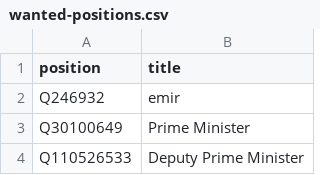
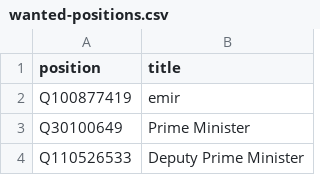
Before and after one commit to every-politician-scrapers/kuwait-ministers, a CSV file: wikidata/wanted-positions.csv, drawn as a sheet; only a part is shown.

Commit message:
update Qid for emir

```diff
--- a/wikidata/wanted-positions.csv
+++ b/wikidata/wanted-positions.csv
@@ -1,3 +1,3 @@
 position,title
-Q246932,emir
+Q100877419,emir
 Q30100649,Prime Minister
```
